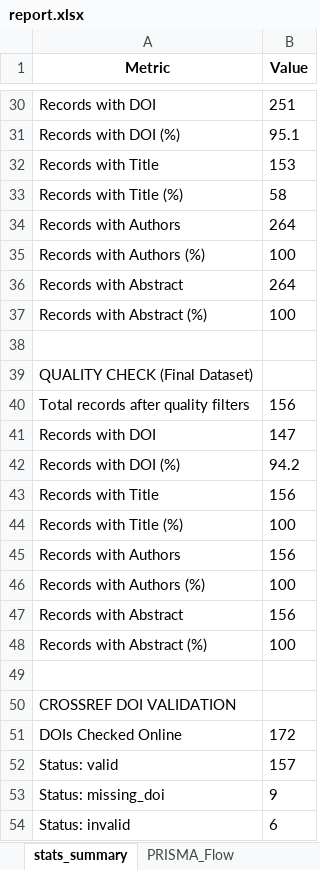
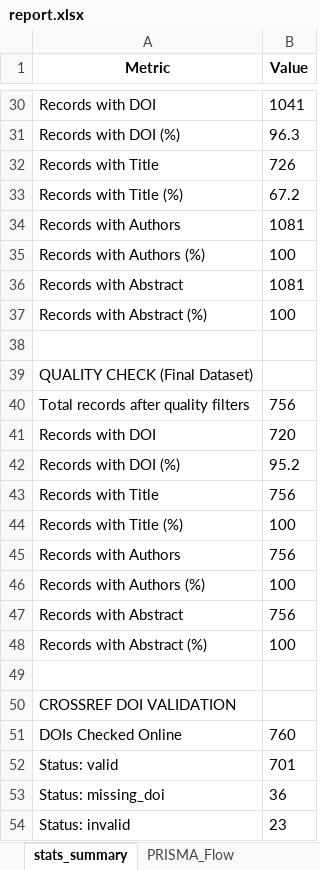
Before and after one commit to aavilesv/wos-scopus-bibliometric-pipeline, an Excel workbook: RESULTS/report.xlsx, sheet stats_summary, drawn as a sheet; only a part is shown, gaps mark what is left out; values as stored, in another font and other column widths than the file's, no borders; the diff covers the shown part only; the diff names each change by its address in the sheet, - before the commit and + after, or states it on an @@ line.

```diff
--- a/RESULTS/report.xlsx (sheet stats_summary)
+++ b/RESULTS/report.xlsx (sheet stats_summary)
-B30 (Value): 251
+B30 (Value): 1041
-B31 (Value): 95.1
+B31 (Value): 96.3
-B32 (Value): 153
+B32 (Value): 726
-B33 (Value): 58
+B33 (Value): 67.2
-B34 (Value): 264
+B34 (Value): 1081
-B36 (Value): 264
+B36 (Value): 1081
-B40 (Value): 156
+B40 (Value): 756
-B41 (Value): 147
+B41 (Value): 720
-B42 (Value): 94.2
+B42 (Value): 95.2
-B43 (Value): 156
+B43 (Value): 756
-B45 (Value): 156
+B45 (Value): 756
-B47 (Value): 156
+B47 (Value): 756
-B51 (Value): 172
+B51 (Value): 760
-B52 (Value): 157
+B52 (Value): 701
-B53 (Value): 9
+B53 (Value): 36
-B54 (Value): 6
+B54 (Value): 23
```
Also changed, not shown: 21 edited cells elsewhere in this sheet, sheet doc_types_by_year, sheet raw_counts_by_year, sheet raw_citations_by_year, sheet PRISMA_Flow, sheet dedup_distribution, sheet quality_summary, RESULTS/datawos_scopus_repeatedstitles.xlsx, 53 other files.
